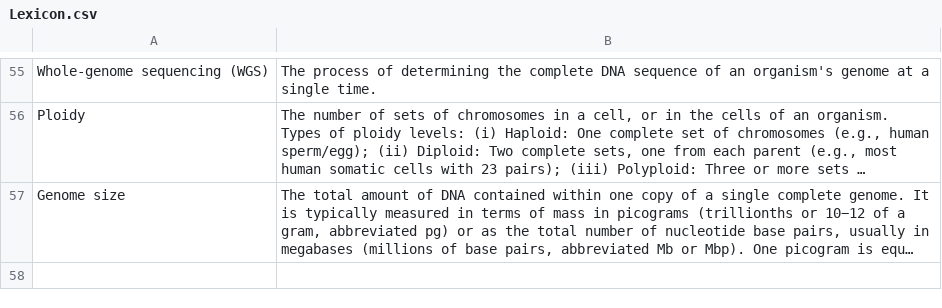
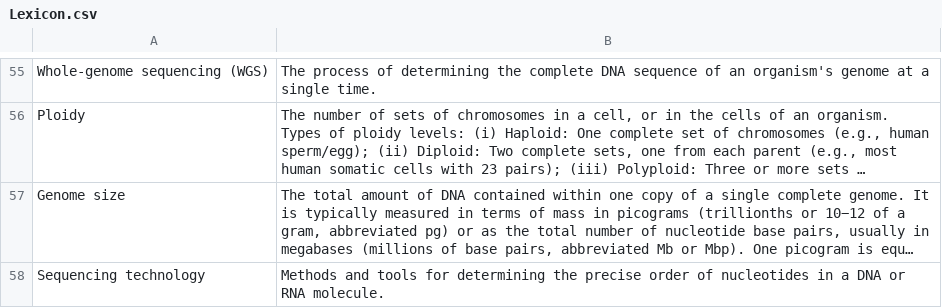
Before and after one commit to svenbuerki/Genomics-Bioinformatics, a CSV file: Data/Lexicon.csv, drawn as a sheet; only a part is shown, gaps mark what is left out; long unchanged cells end in …; the diff names each change by its address in the sheet, - before the commit and + after, or states it on an @@ line.

Commit message:
Updated Lexicon

```diff
--- a/Data/Lexicon.csv
+++ b/Data/Lexicon.csv
+row 58: Sequencing technology | Methods and tools for determining the precise order of nucleotides in a DNA or RNA molecule.
```
Also changed, not shown: 1 other file.
